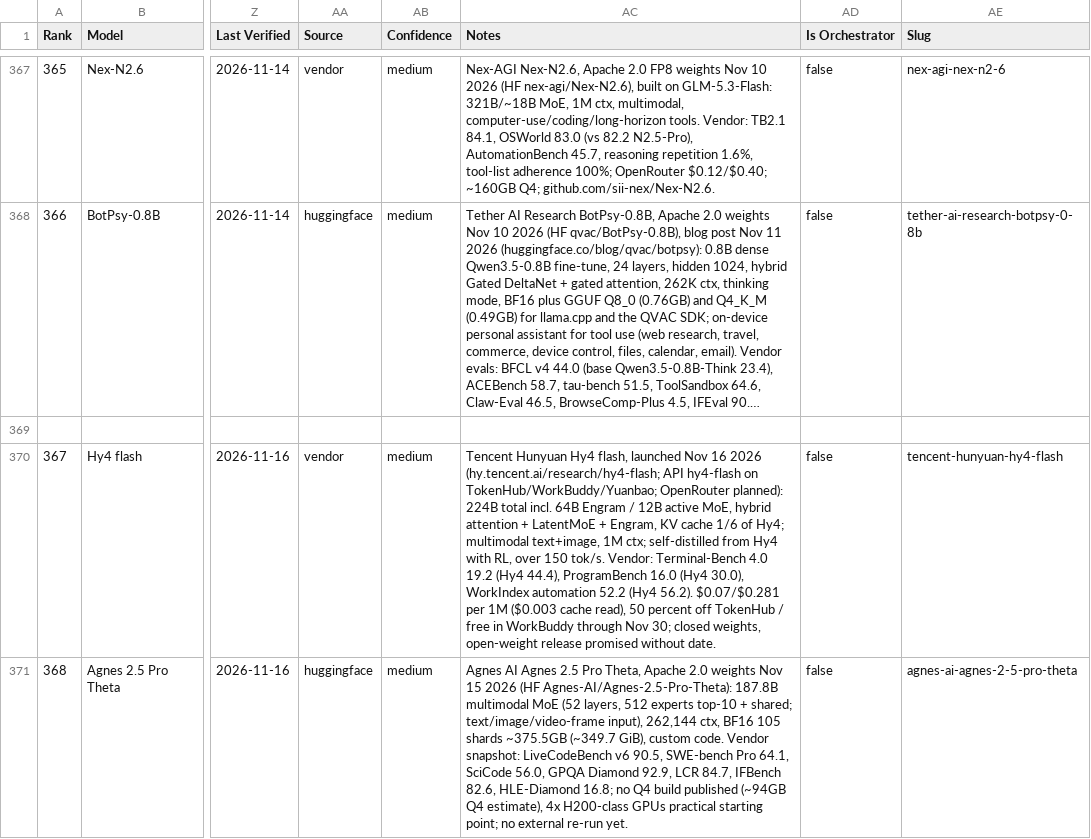
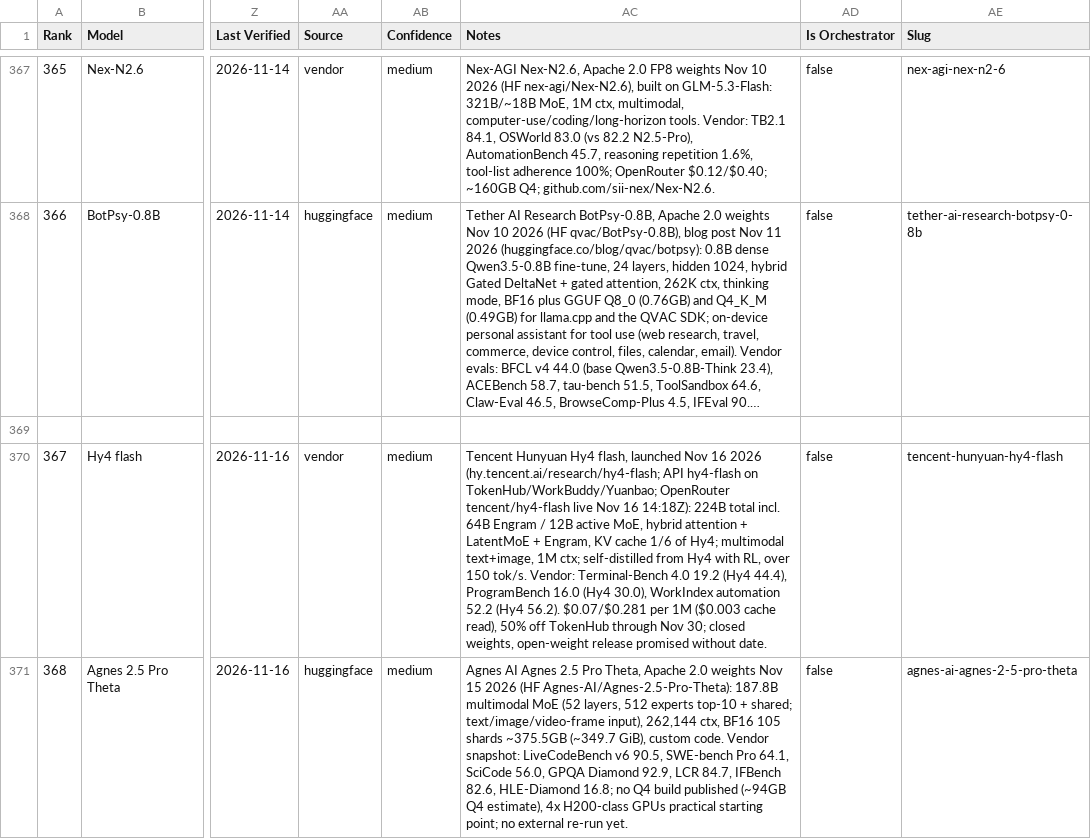
Before and after one commit to sachindeepcleaning-coder/ai-tracker, a CSV file: coding_benchmarks.csv, drawn as a sheet; only a part is shown, gaps mark what is left out; long unchanged cells end in …; the diff names each change by its address in the sheet, - before the commit and + after, or states it on an @@ line.

Commit message:
data: note Hy4 flash OpenRouter listing and promo pricing (367)

```diff
--- a/coding_benchmarks.csv
+++ b/coding_benchmarks.csv
-AC370 (Notes): …TokenHub/WorkBuddy/Yuanbao; OpenRouter planned): 224B total incl. 64B Engram / 12B active MoE, hybrid attention + LatentMoE + Engram, KV cache 1/6 of Hy4; multimodal text+image, 1M ctx; self-distilled from Hy4 with RL, over 150 tok/s. Vendor: Terminal-Bench 4.0 19.2 (Hy4 44.4), ProgramBench 16.0 (Hy4 30.0), WorkIndex automation 52.2 (Hy4 56.2). $0.07/$0.281 per 1M ($0.003 cache read), 50 percent off TokenHub / free in WorkBuddy through Nov…
+AC370 (Notes): …TokenHub/WorkBuddy/Yuanbao; OpenRouter tencent/hy4-flash live Nov 16 14:18Z): 224B total incl. 64B Engram / 12B active MoE, hybrid attention + LatentMoE + Engram, KV cache 1/6 of Hy4; multimodal text+image, 1M ctx; self-distilled from Hy4 with RL, over 150 tok/s. Vendor: Terminal-Bench 4.0 19.2 (Hy4 44.4), ProgramBench 16.0 (Hy4 30.0), WorkIndex automation 52.2 (Hy4 56.2). $0.07/$0.281 per 1M ($0.003 cache read), 50% off TokenHub through Nov…
```
Also changed, not shown: 4 other files.
